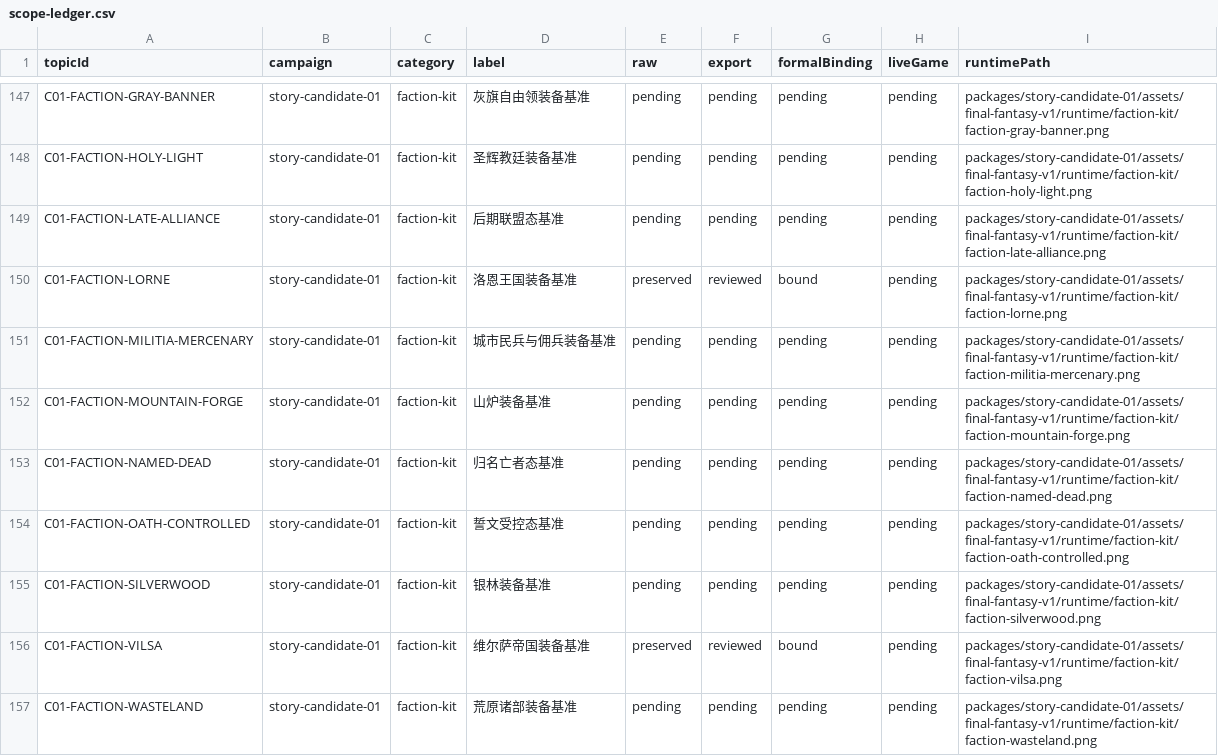
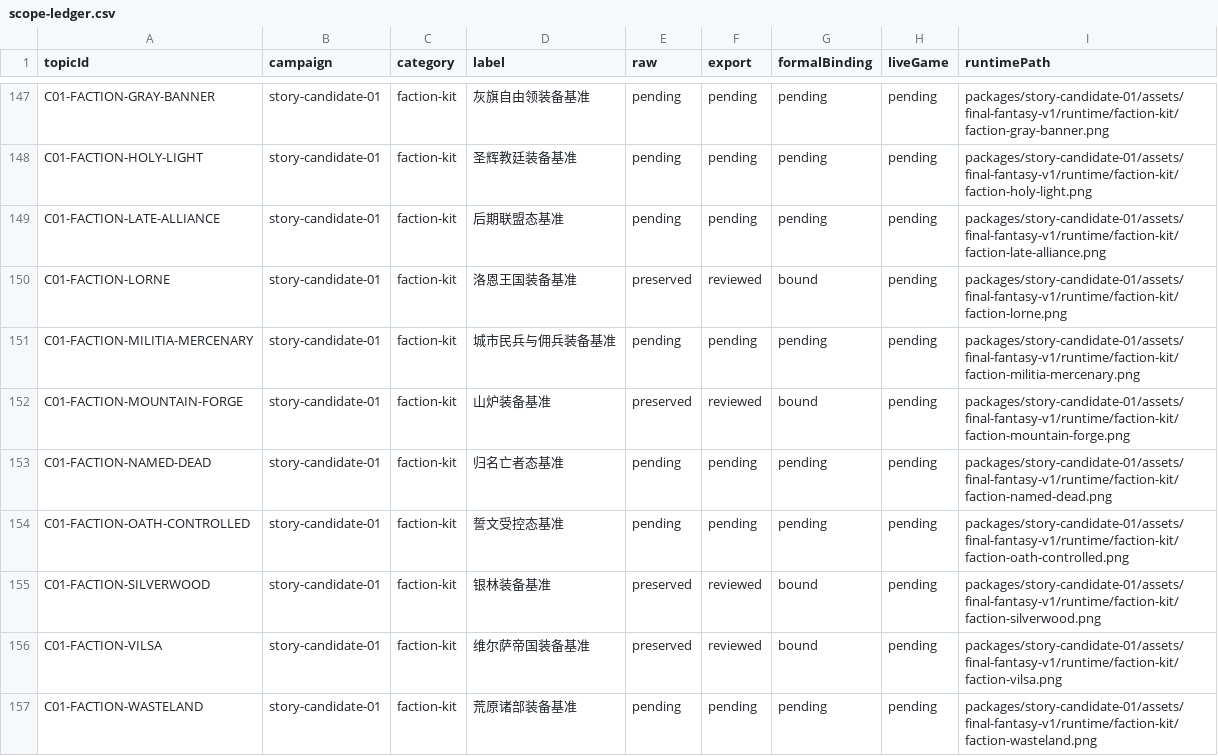
Before and after one commit to Tangerg/empire, a CSV file: docs/art-rebuild-20261019/approved-v5/scope-ledger.csv, drawn as a sheet; only a part is shown, gaps mark what is left out.

```diff
--- a/docs/art-rebuild-20261019/approved-v5/scope-ledger.csv
+++ b/docs/art-rebuild-20261019/approved-v5/scope-ledger.csv
@@ -151,6 +151,6 @@ C01-FACTION-LORNE,story-candidate-01,faction-kit,洛恩王国装备基准,preser
 C01-FACTION-MILITIA-MERCENARY,story-candidate-01,faction-kit,城市民兵与佣兵装备基准,pending,pending,pending,pending,packages/story-candidate-01/assets/final-fantasy-v1/runtime/faction-kit/faction-militia-mercenary.png
-C01-FACTION-MOUNTAIN-FORGE,story-candidate-01,faction-kit,山炉装备基准,pending,pending,pending,pending,packages/story-candidate-01/assets/final-fantasy-v1/runtime/faction-kit/faction-mountain-forge.png
+C01-FACTION-MOUNTAIN-FORGE,story-candidate-01,faction-kit,山炉装备基准,preserved,reviewed,bound,pending,packages/story-candidate-01/assets/final-fantasy-v1/runtime/faction-kit/faction-mountain-forge.png
 C01-FACTION-NAMED-DEAD,story-candidate-01,faction-kit,归名亡者态基准,pending,pending,pending,pending,packages/story-candidate-01/assets/final-fantasy-v1/runtime/faction-kit/faction-named-dead.png
 C01-FACTION-OATH-CONTROLLED,story-candidate-01,faction-kit,誓文受控态基准,pending,pending,pending,pending,packages/story-candidate-01/assets/final-fantasy-v1/runtime/faction-kit/faction-oath-controlled.png
-C01-FACTION-SILVERWOOD,story-candidate-01,faction-kit,银林装备基准,pending,pending,pending,pending,packages/story-candidate-01/assets/final-fantasy-v1/runtime/faction-kit/faction-silverwood.png
+C01-FACTION-SILVERWOOD,story-candidate-01,faction-kit,银林装备基准,preserved,reviewed,bound,pending,packages/story-candidate-01/assets/final-fantasy-v1/runtime/faction-kit/faction-silverwood.png
 C01-FACTION-VILSA,story-candidate-01,faction-kit,维尔萨帝国装备基准,preserved,reviewed,bound,pending,packages/story-candidate-01/assets/final-fantasy-v1/runtime/faction-kit/faction-vilsa.png
```
Also changed, not shown: 36 other files.
